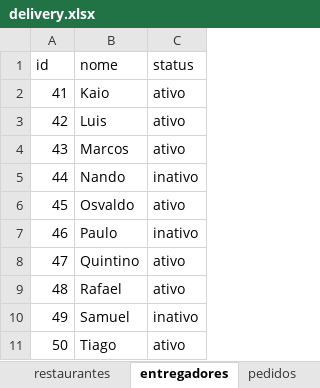
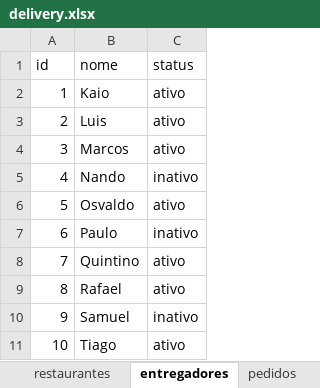
Before and after one commit to Dioumn/projeto-delivery, an Excel workbook: delivery.xlsx, sheet entregadores, drawn as a sheet; values as stored, in another font and other column widths than the file's, no borders; the diff names each change by its address in the sheet, - before the commit and + after, or states it on an @@ line.

```diff
--- a/delivery.xlsx (sheet entregadores)
+++ b/delivery.xlsx (sheet entregadores)
-A2 (id): 41
+A2 (id): 1
-A3 (id): 42
+A3 (id): 2
-A4 (id): 43
+A4 (id): 3
-A5 (id): 44
+A5 (id): 4
-A6 (id): 45
+A6 (id): 5
-A7 (id): 46
+A7 (id): 6
-A8 (id): 47
+A8 (id): 7
-A9 (id): 48
+A9 (id): 8
-A10 (id): 49
+A10 (id): 9
-A11 (id): 50
+A11 (id): 10
```
Also changed, not shown: sheet itens_pedido, sheet pedidos, sheet restaurantes, sheet usuarios, other sheet tabs, 1 other file.
